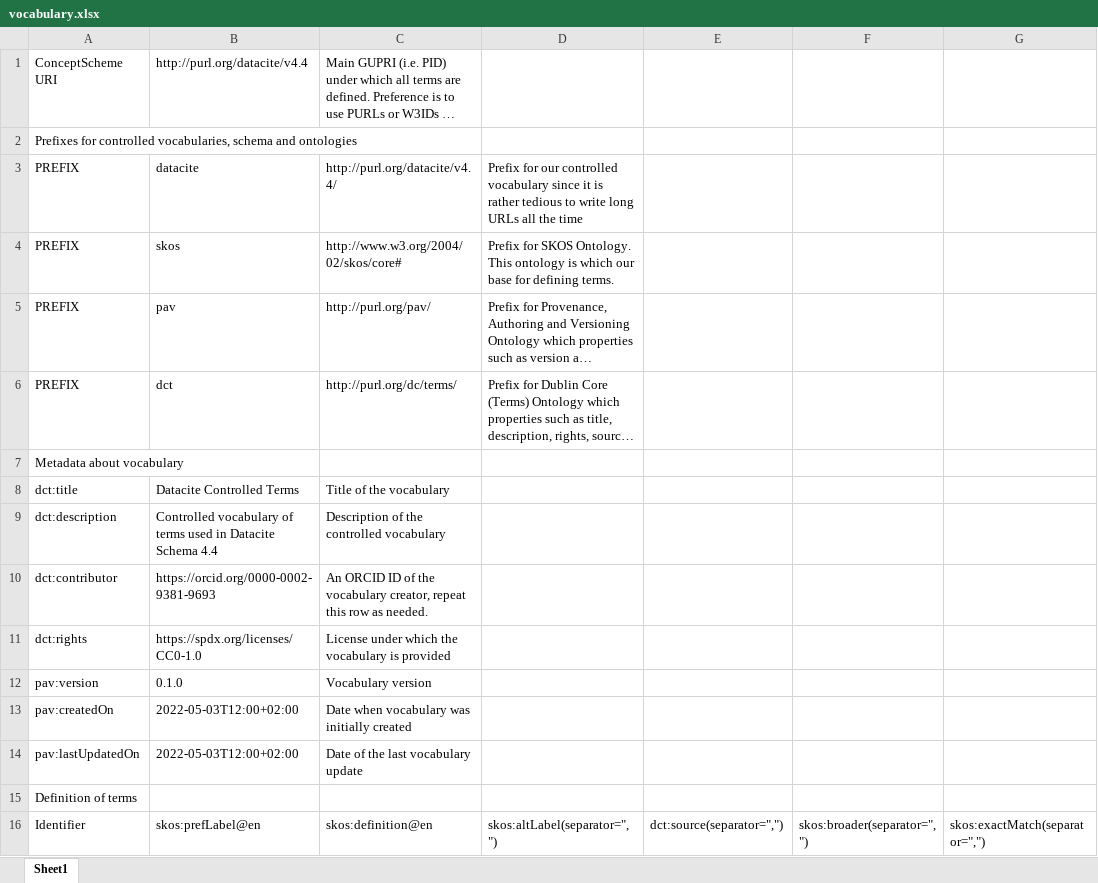
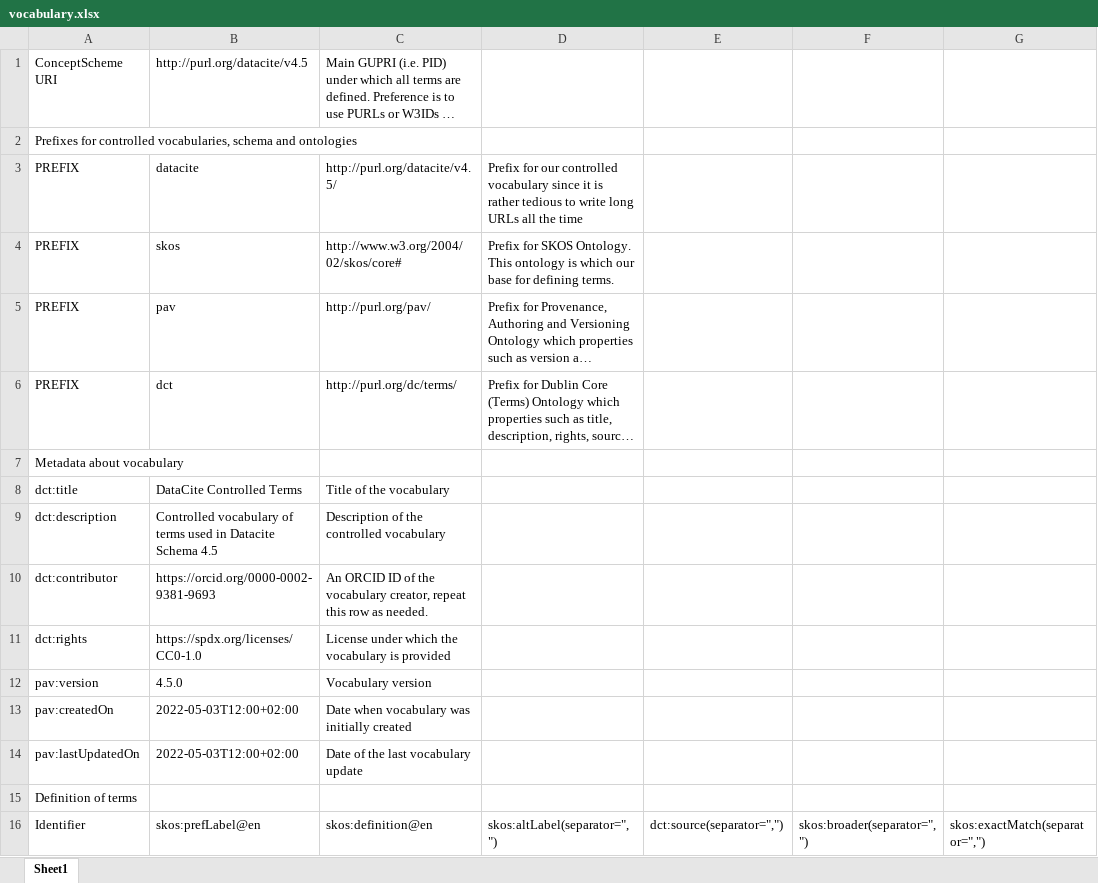
Before and after one commit to KellyStathis/datacite-controlled-vocabularies, an Excel workbook: vocabulary.xlsx, sheet Sheet1, drawn as a sheet; only a part is shown; long unchanged cells end in …; values as stored, in another font and other column widths than the file's, no borders; the diff covers the shown part only; the diff names each change by its address in the sheet, - before the commit and + after, or states it on an @@ line.

```diff
--- a/vocabulary.xlsx (sheet Sheet1)
+++ b/vocabulary.xlsx (sheet Sheet1)
-B1: http://purl.org/datacite/v4.4
+B1: http://purl.org/datacite/v4.5
-C3: http://purl.org/datacite/v4.4/
+C3: http://purl.org/datacite/v4.5/
-B8: Datacite Controlled Terms
+B8: DataCite Controlled Terms
-B9: …Datacite Schema 4.4
+B9: …Datacite Schema 4.5
-B12: 0.1.0
+B12: 4.5.0
```
Also changed, not shown: other rows of this sheet, 3 other files.
